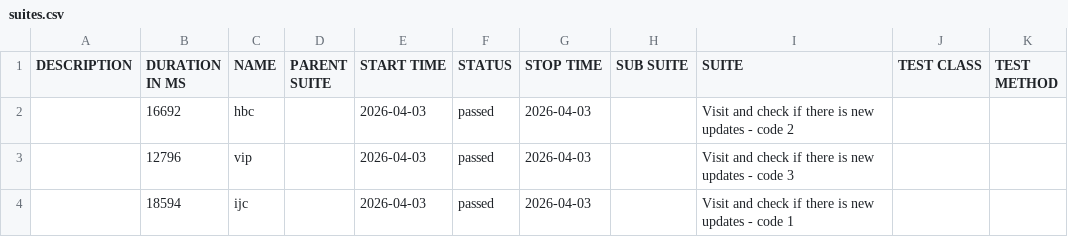
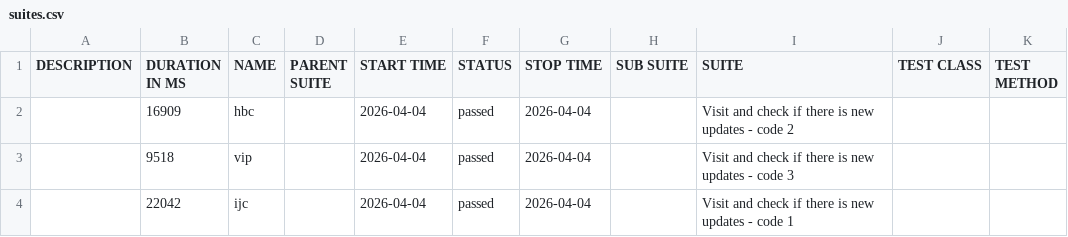
Before and after one commit to 11tdlong/repo11, a CSV file: tmp/allure-cypress/data/suites.csv, drawn as a sheet.

```diff
--- a/tmp/allure-cypress/data/suites.csv
+++ b/tmp/allure-cypress/data/suites.csv
@@ -1,4 +1,4 @@
 "DESCRIPTION","DURATION IN MS","NAME","PARENT SUITE","START TIME","STATUS","STOP TIME","SUB SUITE","SUITE","TEST CLASS","TEST METHOD"
-"","16692","hbc","","2026-04-03","passed","2026-04-03","","Visit and check if there is new updates - code 2","",""
-"","12796","vip","","2026-04-03","passed","2026-04-03","","Visit and check if there is new updates - code 3","",""
-"","18594","ijc","","2026-04-03","passed","2026-04-03","","Visit and check if there is new updates - code 1","",""
+"","16909","hbc","","2026-04-04","passed","2026-04-04","","Visit and check if there is new updates - code 2","",""
+"","9518","vip","","2026-04-04","passed","2026-04-04","","Visit and check if there is new updates - code 3","",""
+"","22042","ijc","","2026-04-04","passed","2026-04-04","","Visit and check if there is new updates - code 1","",""
```
Also changed, not shown: 21 other files.
